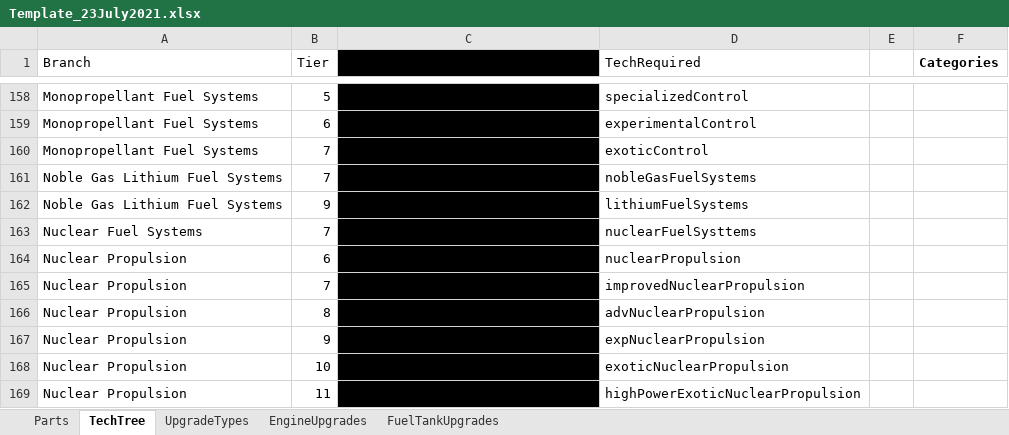
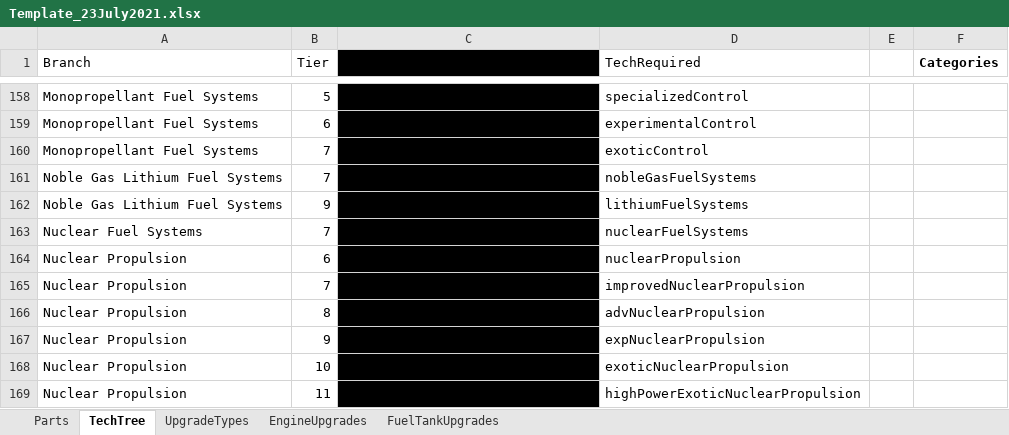
Before and after one commit to hemeac/kiwiTechTree, an Excel workbook: Source/Template_23July2021.xlsx, sheet TechTree, drawn as a sheet; only a part is shown, gaps mark what is left out; values as stored, in another font and other column widths than the file's, no borders; the diff names each change by its address in the sheet, - before the commit and + after, or states it on an @@ line.

```diff
--- a/Source/Template_23July2021.xlsx (sheet TechTree)
+++ b/Source/Template_23July2021.xlsx (sheet TechTree)
-D163 (TechRequired): nuclearFuelSysttems
+D163 (TechRequired): nuclearFuelSystems
```
Also changed, not shown: sheet Parts, hidden cells, 11 other files.
